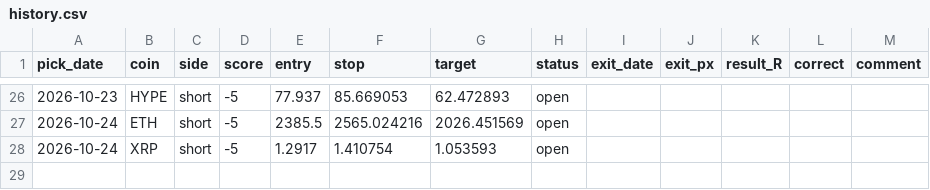
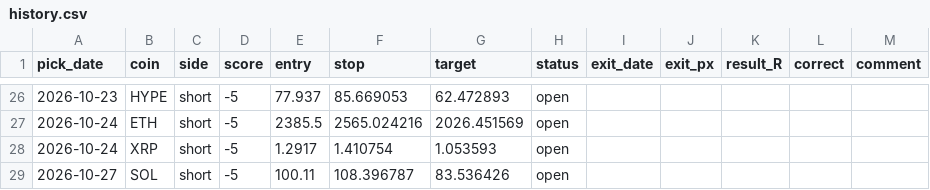
Before and after one commit to Kyrihumptyrod/trade-desk, a CSV file: docs/history.csv, drawn as a sheet; only a part is shown, gaps mark what is left out; the diff names each change by its address in the sheet, - before the commit and + after, or states it on an @@ line.

Commit message:
Picks 2026-10-27

```diff
--- a/docs/history.csv
+++ b/docs/history.csv
+row 29: 2026-10-27 | SOL | short | -5 | 100.11 | 108.396787 | 83.536426 | open
```
Also changed, not shown: 3 other files.
